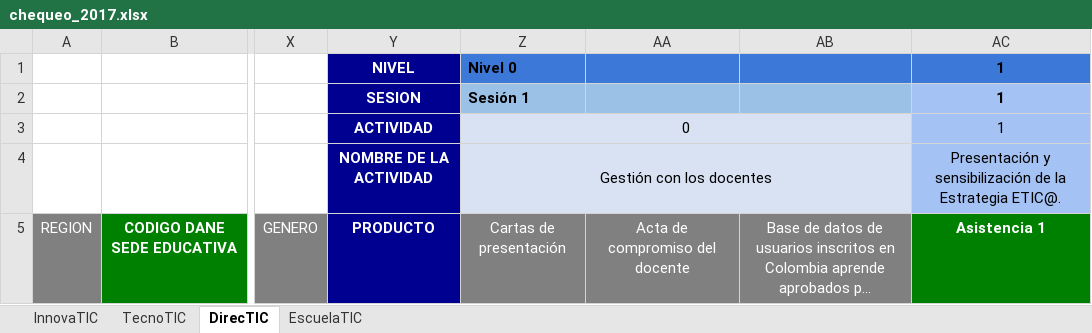
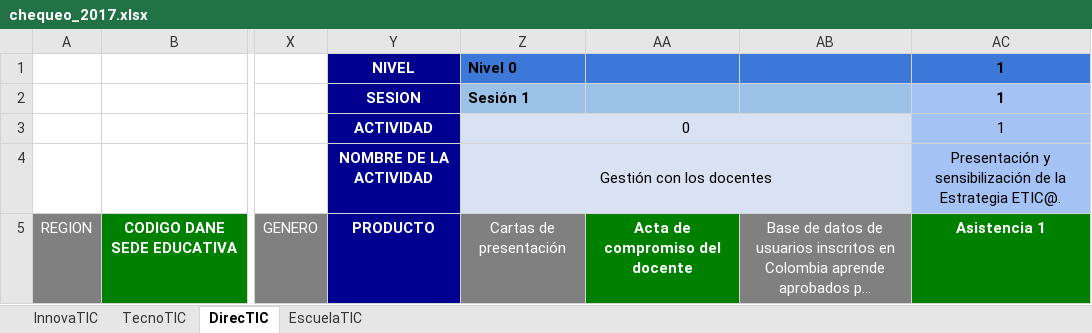
Before and after one commit to Dandresfsoto/sican, an Excel workbook: static/documentos/chequeo_2017.xlsx, sheet DirecTIC, drawn as a sheet; only a part is shown, gaps mark what is left out; long unchanged cells end in …; values as stored, in another font and other column widths than the file's, no borders; the diff names each change by its address in the sheet, - before the commit and + after, or states it on an @@ line.

```diff
--- a/static/documentos/chequeo_2017.xlsx (sheet DirecTIC)
+++ b/static/documentos/chequeo_2017.xlsx (sheet DirecTIC)
@@ AA5 fill: #808080 → #008000, bold: off → on @@
```
Also changed, not shown: sheet InnovaTIC, sheet EscuelaTIC, sheet TecnoTIC, 1 other file.
